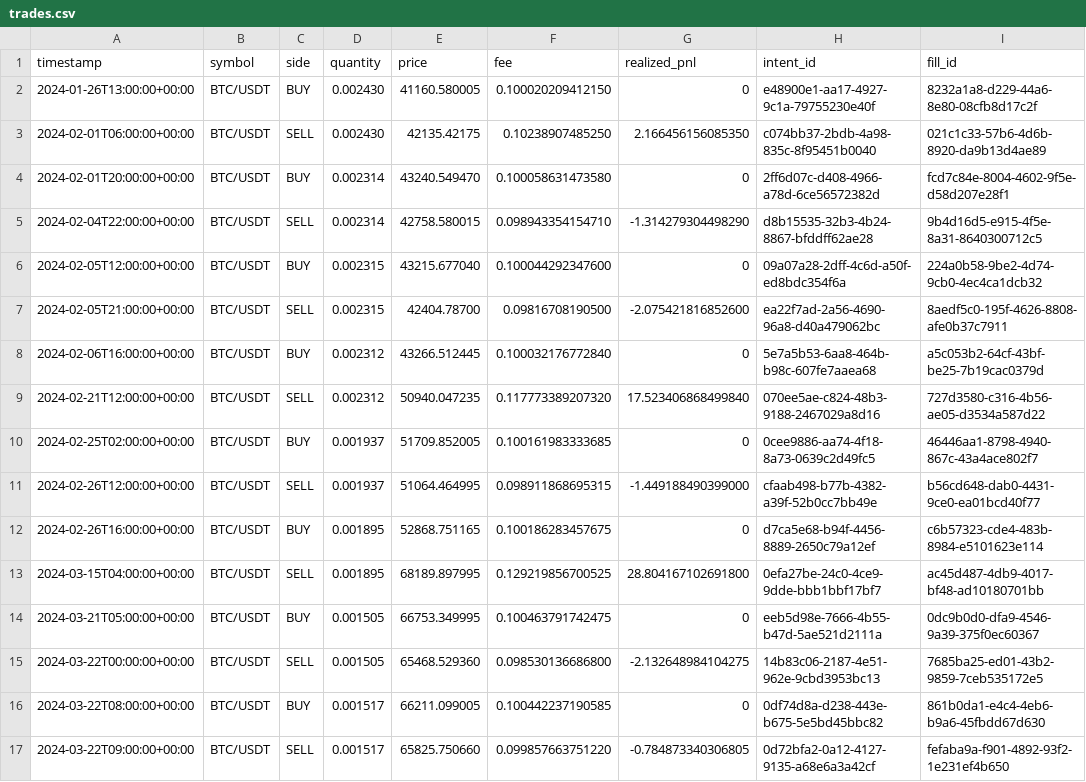
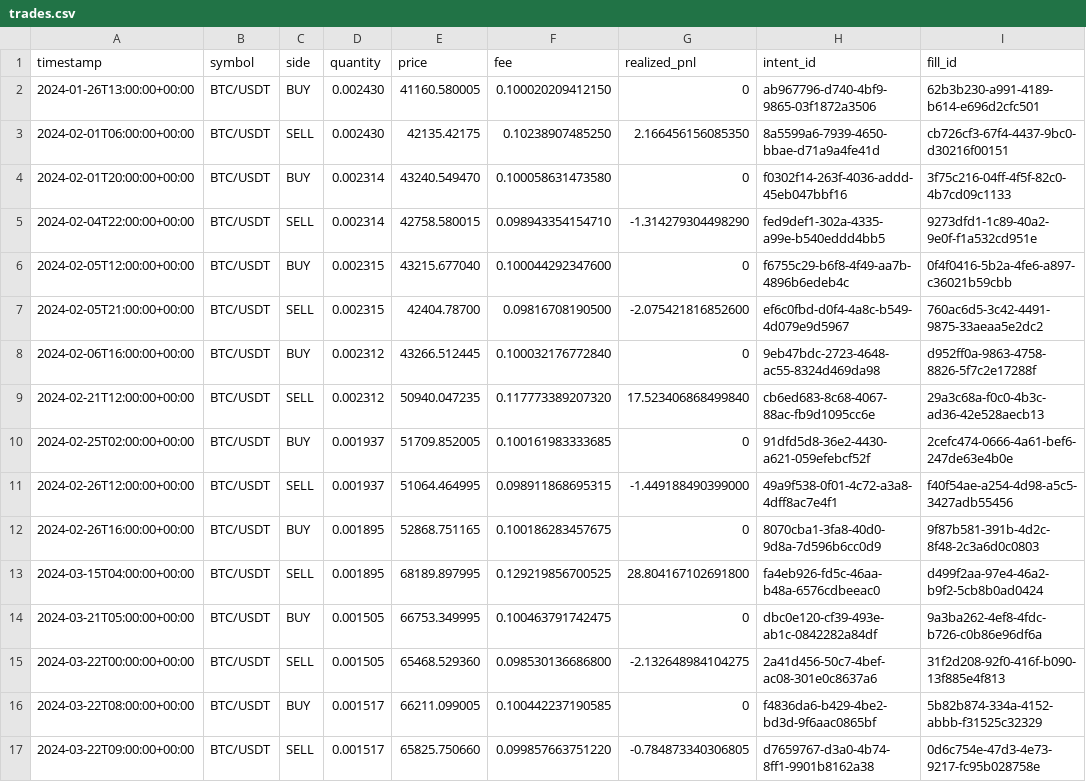
Before and after one commit to brobotto/crypto-bot-cxc, a CSV file: spikes/spike_c_custom_mini_engine/reports_2024/trades.csv, drawn as a sheet; only a part is shown; the diff covers the shown part only.

Commit message:
fix: spike 3

```diff
--- a/spikes/spike_c_custom_mini_engine/reports_2024/trades.csv
+++ b/spikes/spike_c_custom_mini_engine/reports_2024/trades.csv
@@ -1,17 +1,17 @@
 timestamp,symbol,side,quantity,price,fee,realized_pnl,intent_id,fill_id
-2024-01-26T13:00:00+00:00,BTC/USDT,BUY,0.002430,41160.580005,0.100020209412150,0,e48900e1-aa17-4927-9c1a-79755230e40f,8232a1a8-d229-44a6-8e80-08cfb8d17c2f
-2024-02-01T06:00:00+00:00,BTC/USDT,SELL,0.002430,42135.42175,0.10238907485250,2.166456156085350,c074bb37-2bdb-4a98-835c-8f95451b0040,021c1c33-57b6-4d6b-8920-da9b13d4ae89
-2024-02-01T20:00:00+00:00,BTC/USDT,BUY,0.002314,43240.549470,0.100058631473580,0,2ff6d07c-d408-4966-a78d-6ce56572382d,fcd7c84e-8004-4602-9f5e-d58d207e28f1
-2024-02-04T22:00:00+00:00,BTC/USDT,SELL,0.002314,42758.580015,0.098943354154710,-1.314279304498290,d8b15535-32b3-4b24-8867-bfddff62ae28,9b4d16d5-e915-4f5e-8a31-8640300712c5
-2024-02-05T12:00:00+00:00,BTC/USDT,BUY,0.002315,43215.677040,0.100044292347600,0,09a07a28-2dff-4c6d-a50f-ed8bdc354f6a,224a0b58-9be2-4d74-9cb0-4ec4ca1dcb32
-2024-02-05T21:00:00+00:00,BTC/USDT,SELL,0.002315,42404.78700,0.09816708190500,-2.075421816852600,ea22f7ad-2a56-4690-96a8-d40a479062bc,8aedf5c0-195f-4626-8808-afe0b37c7911
-2024-02-06T16:00:00+00:00,BTC/USDT,BUY,0.002312,43266.512445,0.100032176772840,0,5e7a5b53-6aa8-464b-b98c-607fe7aaea68,a5c053b2-64cf-43bf-be25-7b19cac0379d
-2024-02-21T12:00:00+00:00,BTC/USDT,SELL,0.002312,50940.047235,0.117773389207320,17.523406868499840,070ee5ae-c824-48b3-9188-2467029a8d16,727d3580-c316-4b56-ae05-d3534a587d22
-2024-02-25T02:00:00+00:00,BTC/USDT,BUY,0.001937,51709.852005,0.100161983333685,0,0cee9886-aa74-4f18-8a73-0639c2d49fc5,46446aa1-8798-4940-867c-43a4ace802f7
-2024-02-26T12:00:00+00:00,BTC/USDT,SELL,0.001937,51064.464995,0.098911868695315,-1.449188490399000,cfaab498-b77b-4382-a39f-52b0cc7bb49e,b56cd648-dab0-4431-9ce0-ea01bcd40f77
-2024-02-26T16:00:00+00:00,BTC/USDT,BUY,0.001895,52868.751165,0.100186283457675,0,d7ca5e68-b94f-4456-8889-2650c79a12ef,c6b57323-cde4-483b-8984-e5101623e114
-2024-03-15T04:00:00+00:00,BTC/USDT,SELL,0.001895,68189.897995,0.129219856700525,28.804167102691800,0efa27be-24c0-4ce9-9dde-bbb1bbf17bf7,ac45d487-4db9-4017-bf48-ad10180701bb
-2024-03-21T05:00:00+00:00,BTC/USDT,BUY,0.001505,66753.349995,0.100463791742475,0,eeb5d98e-7666-4b55-b47d-5ae521d2111a,0dc9b0d0-dfa9-4546-9a39-375f0ec60367
-2024-03-22T00:00:00+00:00,BTC/USDT,SELL,0.001505,65468.529360,0.098530136686800,-2.132648984104275,14b83c06-2187-4e51-962e-9cbd3953bc13,7685ba25-ed01-43b2-9859-7ceb535172e5
-2024-03-22T08:00:00+00:00,BTC/USDT,BUY,0.001517,66211.099005,0.100442237190585,0,0df74d8a-d238-443e-b675-5e5bd45bbc82,861b0da1-e4c4-4eb6-b9a6-45fbdd67d630
-2024-03-22T09:00:00+00:00,BTC/USDT,SELL,0.001517,65825.750660,0.099857663751220,-0.784873340306805,0d72bfa2-0a12-4127-9135-a68e6a3a42cf,fefaba9a-f901-4892-93f2-1e231ef4b650
+2024-01-26T13:00:00+00:00,BTC/USDT,BUY,0.002430,41160.580005,0.100020209412150,0,ab967796-d740-4bf9-9865-03f1872a3506,62b3b230-a991-4189-b614-e696d2cfc501
+2024-02-01T06:00:00+00:00,BTC/USDT,SELL,0.002430,42135.42175,0.10238907485250,2.166456156085350,8a5599a6-7939-4650-bbae-d71a9a4fe41d,cb726cf3-67f4-4437-9bc0-d30216f00151
+2024-02-01T20:00:00+00:00,BTC/USDT,BUY,0.002314,43240.549470,0.100058631473580,0,f0302f14-263f-4036-addd-45eb047bbf16,3f75c216-04ff-4f5f-82c0-4b7cd09c1133
+2024-02-04T22:00:00+00:00,BTC/USDT,SELL,0.002314,42758.580015,0.098943354154710,-1.314279304498290,fed9def1-302a-4335-a99e-b540eddd4bb5,9273dfd1-1c89-40a2-9e0f-f1a532cd951e
+2024-02-05T12:00:00+00:00,BTC/USDT,BUY,0.002315,43215.677040,0.100044292347600,0,f6755c29-b6f8-4f49-aa7b-4896b6edeb4c,0f4f0416-5b2a-4fe6-a897-c36021b59cbb
+2024-02-05T21:00:00+00:00,BTC/USDT,SELL,0.002315,42404.78700,0.09816708190500,-2.075421816852600,ef6c0fbd-d0f4-4a8c-b549-4d079e9d5967,760ac6d5-3c42-4491-9875-33aeaa5e2dc2
+2024-02-06T16:00:00+00:00,BTC/USDT,BUY,0.002312,43266.512445,0.100032176772840,0,9eb47bdc-2723-4648-ac55-8324d469da98,d952ff0a-9863-4758-8826-5f7c2e17288f
+2024-02-21T12:00:00+00:00,BTC/USDT,SELL,0.002312,50940.047235,0.117773389207320,17.523406868499840,cb6ed683-8c68-4067-88ac-fb9d1095cc6e,29a3c68a-f0c0-4b3c-ad36-42e528aecb13
+2024-02-25T02:00:00+00:00,BTC/USDT,BUY,0.001937,51709.852005,0.100161983333685,0,91dfd5d8-36e2-4430-a621-059efebcf52f,2cefc474-0666-4a61-bef6-247de63e4b0e
+2024-02-26T12:00:00+00:00,BTC/USDT,SELL,0.001937,51064.464995,0.098911868695315,-1.449188490399000,49a9f538-0f01-4c72-a3a8-4dff8ac7e4f1,f40f54ae-a254-4d98-a5c5-3427adb55456
+2024-02-26T16:00:00+00:00,BTC/USDT,BUY,0.001895,52868.751165,0.100186283457675,0,8070cba1-3fa8-40d0-9d8a-7d596b6cc0d9,9f87b581-391b-4d2c-8f48-2c3a6d0c0803
+2024-03-15T04:00:00+00:00,BTC/USDT,SELL,0.001895,68189.897995,0.129219856700525,28.804167102691800,fa4eb926-fd5c-46aa-b48a-6576cdbeeac0,d499f2aa-97e4-46a2-b9f2-5cb8b0ad0424
+2024-03-21T05:00:00+00:00,BTC/USDT,BUY,0.001505,66753.349995,0.100463791742475,0,dbc0e120-cf39-493e-ab1c-0842282a84df,9a3ba262-4ef8-4fdc-b726-c0b86e96df6a
+2024-03-22T00:00:00+00:00,BTC/USDT,SELL,0.001505,65468.529360,0.098530136686800,-2.132648984104275,2a41d456-50c7-4bef-ac08-301e0c8637a6,31f2d208-92f0-416f-b090-13f885e4f813
+2024-03-22T08:00:00+00:00,BTC/USDT,BUY,0.001517,66211.099005,0.100442237190585,0,f4836da6-b429-4be2-bd3d-9f6aac0865bf,5b82b874-334a-4152-abbb-f31525c32329
+2024-03-22T09:00:00+00:00,BTC/USDT,SELL,0.001517,65825.750660,0.099857663751220,-0.784873340306805,d7659767-d3a0-4b74-8ff1-9901b8162a38,0d6c754e-47d3-4e73-9217-fc95b028758e
```
Also changed, not shown: 152 edited cells elsewhere in this file, 24 other files.
